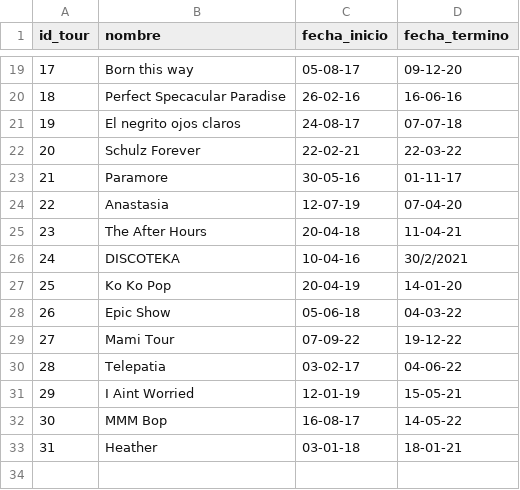
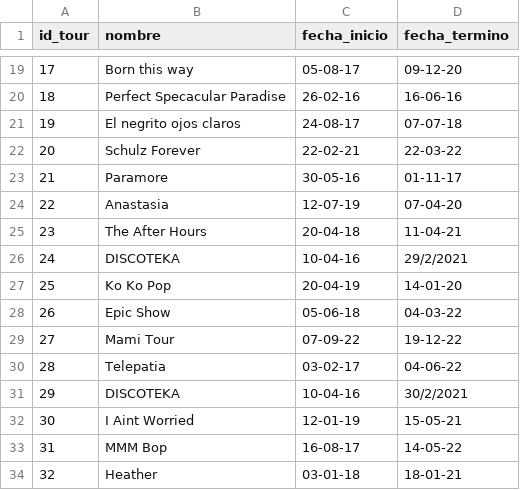
Before and after one commit to Borjampm/Proyecto_BDD, a CSV file: Entrega 2/Datos Impares/Tour_limpio.csv, drawn as a sheet; only a part is shown, gaps mark what is left out; addresses are those after the commit; the diff names each change by its address in the sheet, - before the commit and + after, or states it on an @@ line.

```diff
--- a/Entrega 2/Datos Impares/Tour_limpio.csv
+++ b/Entrega 2/Datos Impares/Tour_limpio.csv
-D26 (fecha_termino): 30/2/2021
+D26 (fecha_termino): 29/2/2021
+row 31: 29 | DISCOTEKA | 10-04-16 | 30/2/2021
@@ column A (id_tour) renumbered from row 32 down @@
```
Also changed, not shown: Entrega 2/Datos Impares/Tour.csv, 1 other file.
